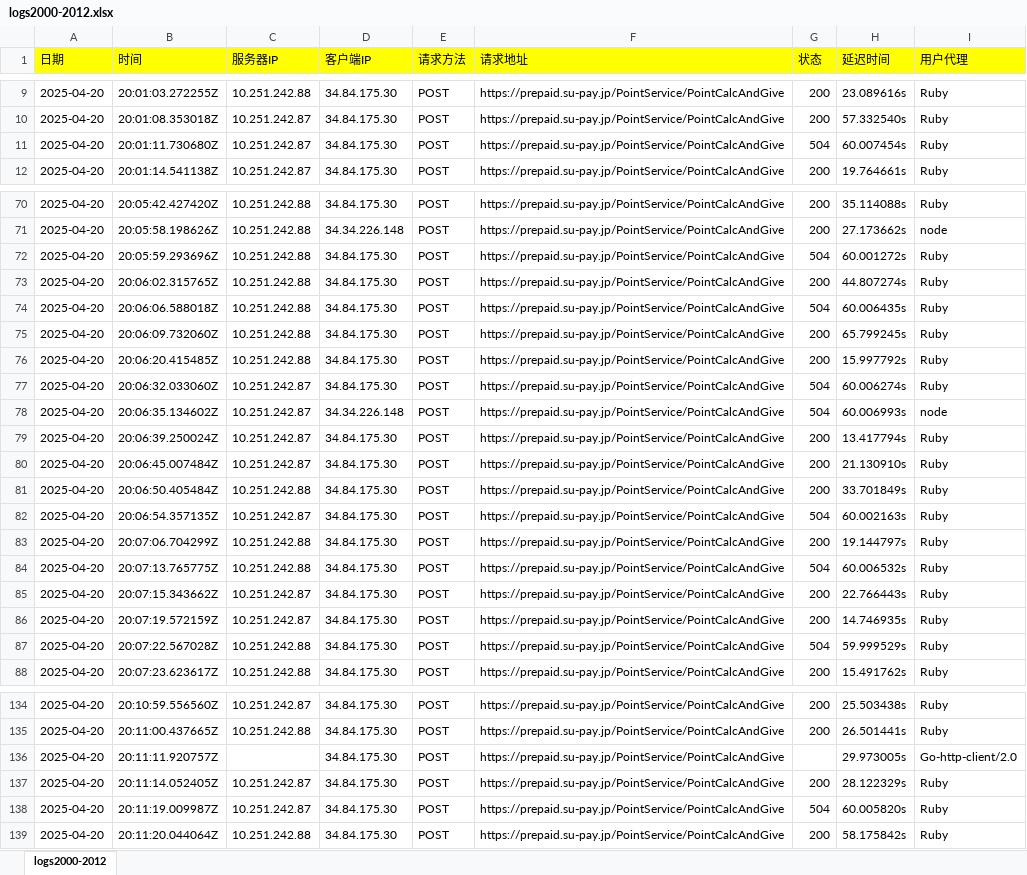
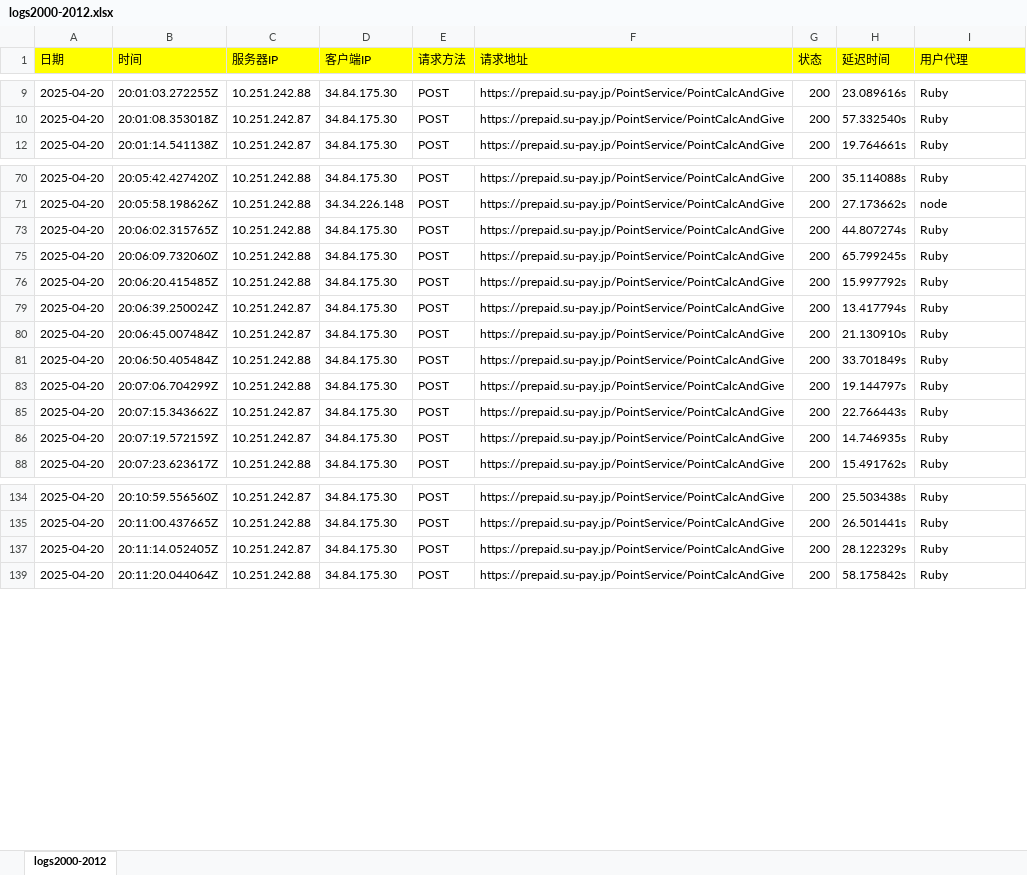
Before and after one commit to zhuhengran/tool, an Excel workbook: logs2000-2012.xlsx, sheet logs2000-2012, drawn as a sheet; only a part is shown, gaps mark what is left out; values as stored, in another font and other column widths than the file's, no borders; the diff covers the shown part only; the diff names each change by its address in the sheet, - before the commit and + after, or states it on an @@ line.

```diff
--- a/logs2000-2012.xlsx (sheet logs2000-2012)
+++ b/logs2000-2012.xlsx (sheet logs2000-2012)
@@ row 11 hidden: 2025-04-20 | 20:01:11.730680Z | 10.251.242.87 | 34.84.175.30 | POST | https://prepaid.su-pay.jp/PointService/PointCalcAndGive | 504 | 60.007454s | Ruby @@
@@ row 72 hidden: 2025-04-20 | 20:05:59.293696Z | 10.251.242.88 | 34.84.175.30 | POST | https://prepaid.su-pay.jp/PointService/PointCalcAndGive | 504 | 60.001272s | Ruby @@
@@ row 74 hidden: 2025-04-20 | 20:06:06.588018Z | 10.251.242.88 | 34.84.175.30 | POST | https://prepaid.su-pay.jp/PointService/PointCalcAndGive | 504 | 60.006435s | Ruby @@
@@ row 77 hidden: 2025-04-20 | 20:06:32.033060Z | 10.251.242.87 | 34.84.175.30 | POST | https://prepaid.su-pay.jp/PointService/PointCalcAndGive | 504 | 60.006274s | Ruby @@
@@ row 78 hidden: 2025-04-20 | 20:06:35.134602Z | 10.251.242.87 | 34.34.226.148 | POST | https://prepaid.su-pay.jp/PointService/PointCalcAndGive | 504 | 60.006993s | node @@
@@ row 82 hidden: 2025-04-20 | 20:06:54.357135Z | 10.251.242.87 | 34.84.175.30 | POST | https://prepaid.su-pay.jp/PointService/PointCalcAndGive | 504 | 60.002163s | Ruby @@
@@ row 84 hidden: 2025-04-20 | 20:07:13.765775Z | 10.251.242.88 | 34.84.175.30 | POST | https://prepaid.su-pay.jp/PointService/PointCalcAndGive | 504 | 60.006532s | Ruby @@
@@ row 87 hidden: 2025-04-20 | 20:07:22.567028Z | 10.251.242.88 | 34.84.175.30 | POST | https://prepaid.su-pay.jp/PointService/PointCalcAndGive | 504 | 59.999529s | Ruby @@
@@ row 136 hidden: 2025-04-20 | 20:11:11.920757Z |  | 34.84.175.30 | POST | https://prepaid.su-pay.jp/PointService/PointCalcAndGive |  | 29.973005s | Go-http-client/2.0 @@
@@ row 138 hidden: 2025-04-20 | 20:11:19.009987Z | 10.251.242.87 | 34.84.175.30 | POST | https://prepaid.su-pay.jp/PointService/PointCalcAndGive | 504 | 60.005820s | Ruby @@
```
Also changed, not shown: 39 hidden or unhidden rows and cell formats elsewhere in this sheet, 2 other files.
